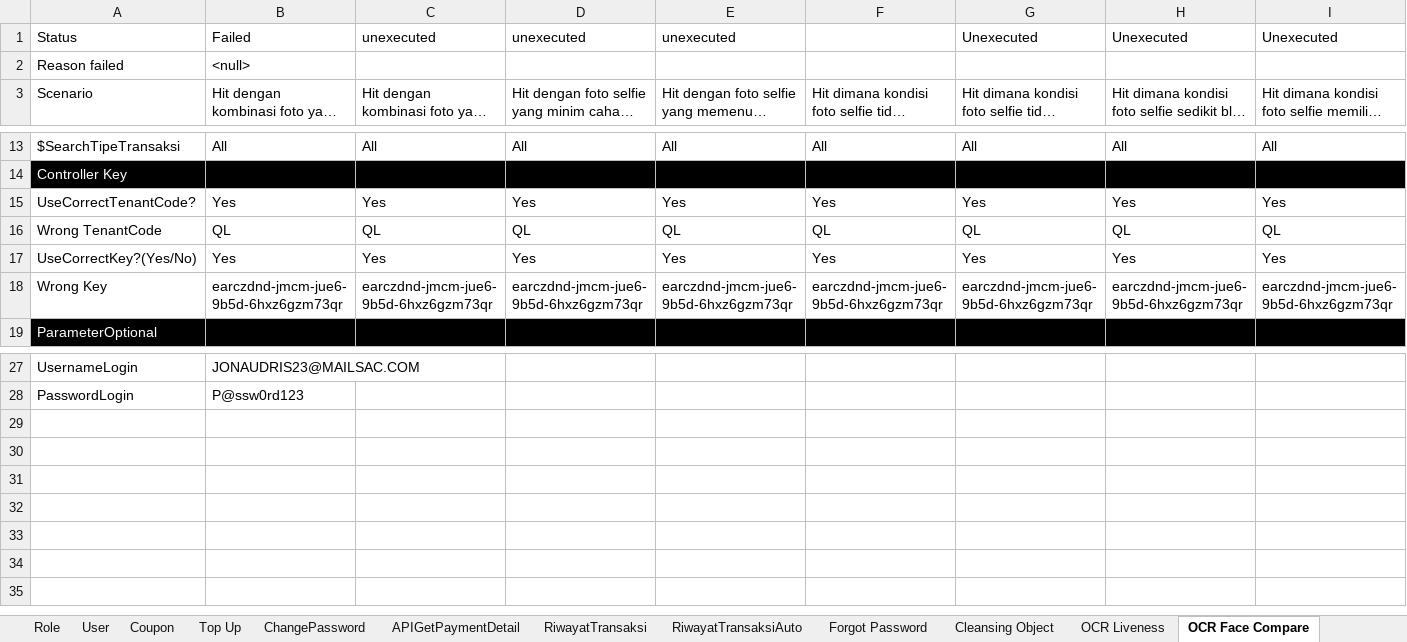
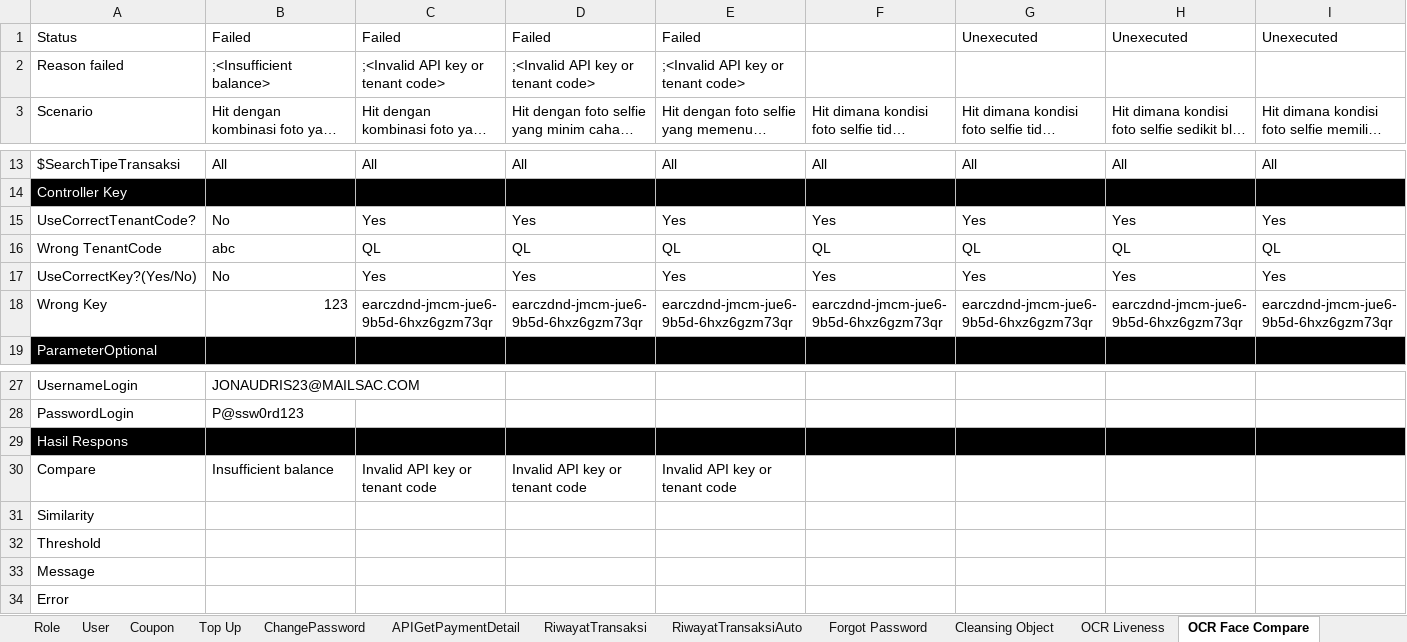
Before and after one commit to qcadins/ATAPIAAS, an Excel workbook: Excel/2. APIAAS.xlsx, sheet OCR Face Compare, drawn as a sheet; only a part is shown, gaps mark what is left out; long unchanged cells end in …; values as stored, in another font and other column widths than the file's, no borders; conditional formats not drawn; rows hold the shown columns only; the diff names each change by its address in the sheet, - before the commit and + after, or states it on an @@ line.

Commit message:
Push write response

```diff
--- a/Excel/2. APIAAS.xlsx (sheet OCR Face Compare)
+++ b/Excel/2. APIAAS.xlsx (sheet OCR Face Compare)
-C1: unexecuted
+C1: Failed
-D1: unexecuted
+D1: Failed
-E1: unexecuted
+E1: Failed
-B2: <null>
+B2: ;<Insufficient balance>
-C2: (empty)
+C2: ;<Invalid API key or tenant code>
-D2: (empty)
+D2: ;<Invalid API key or tenant code>
-E2: (empty)
+E2: ;<Invalid API key or tenant code>
-B15: Yes
+B15: No
-B16: QL
+B16: abc
-B17: Yes
+B17: No
-B18: earczdnd-jmcm-jue6-9b5d-6hxz6gzm73qr
+B18: 123
+row 29: Hasil Respons
+row 30: Compare | Insufficient balance | Invalid API key or tenant code | Invalid API key or tenant code | Invalid API key or tenant code
+row 31: Similarity
+row 32: Threshold
+row 33: Message
+row 34: Error
```
Also changed, not shown: sheet OCR Liveness + FaceCompare, sheet OCR Liveness, sheet Dukcapil(NonBiom), other sheet tabs, formulas that keep their value, 18 other files.
